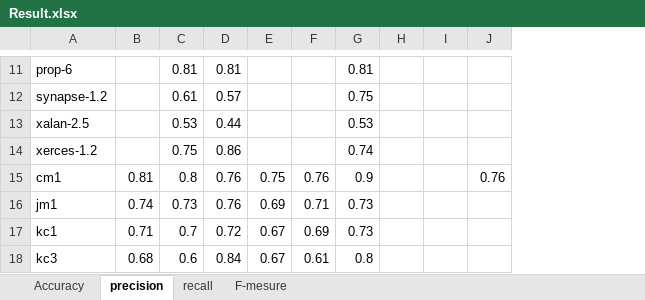
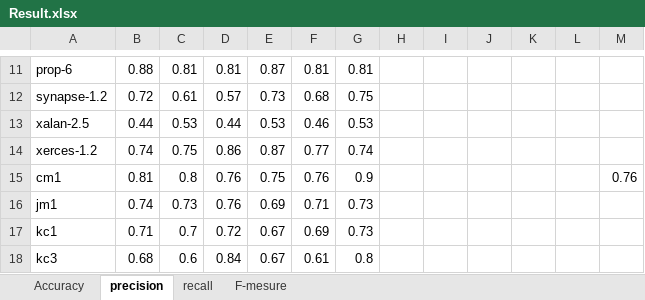
Before and after one commit to AfnanTurky/SDP, an Excel workbook: Testing_Result/Result.xlsx, sheet precision, drawn as a sheet; only a part is shown, gaps mark what is left out; values as stored, in another font and other column widths than the file's, no borders; the diff covers the shown part only; the diff names each change by its address in the sheet, - before the commit and + after, or states it on an @@ line.

```diff
--- a/Testing_Result/Result.xlsx (sheet precision)
+++ b/Testing_Result/Result.xlsx (sheet precision)
+column H, empty
+column I, empty
+column J, empty
-B11: (empty)
+B11: 0.88
-E11: (empty)
+E11: 0.87
-F11: (empty)
+F11: 0.81
-B12: (empty)
+B12: 0.72
-E12: (empty)
+E12: 0.73
-F12: (empty)
+F12: 0.68
-B13: (empty)
+B13: 0.44
-E13: (empty)
+E13: 0.53
-F13: (empty)
+F13: 0.46
-B14: (empty)
+B14: 0.74
-E14: (empty)
+E14: 0.87
-F14: (empty)
+F14: 0.77
```
Also changed, not shown: 27 edited cells and cell formats elsewhere in this sheet, sheet recall, sheet Accuracy, formulas that keep their value.
